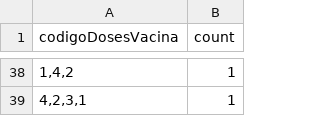
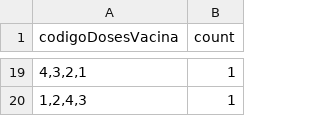
Before and after one commit to ytonykaku/analise_epidemologica_, a CSV file: vacina_counts.csv, drawn as a sheet; only a part is shown, gaps mark what is left out; addresses are those after the commit; the diff covers the shown part only; the diff names each change by its address in the sheet, - before the commit and + after, or states it on an @@ line.

```diff
--- a/vacina_counts.csv
+++ b/vacina_counts.csv
-A19 (codigoDosesVacina): 1,4,2
+A19 (codigoDosesVacina): 4,3,2,1
-A20 (codigoDosesVacina): 4,2,3,1
+A20 (codigoDosesVacina): 1,2,4,3
```
Also changed, not shown: 1 added row, 20 removed rows and 15 edited cells elsewhere in this file, municipios_counts.csv, sintomas_counts.csv, 37 other files.
